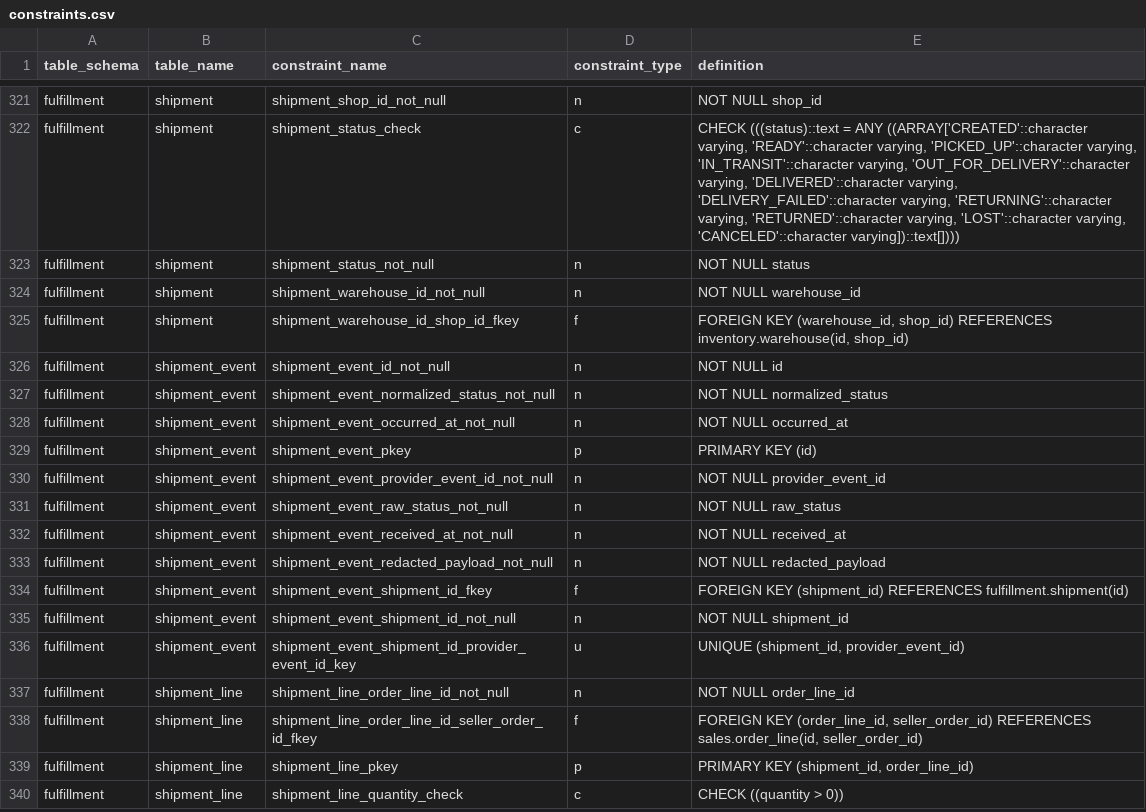
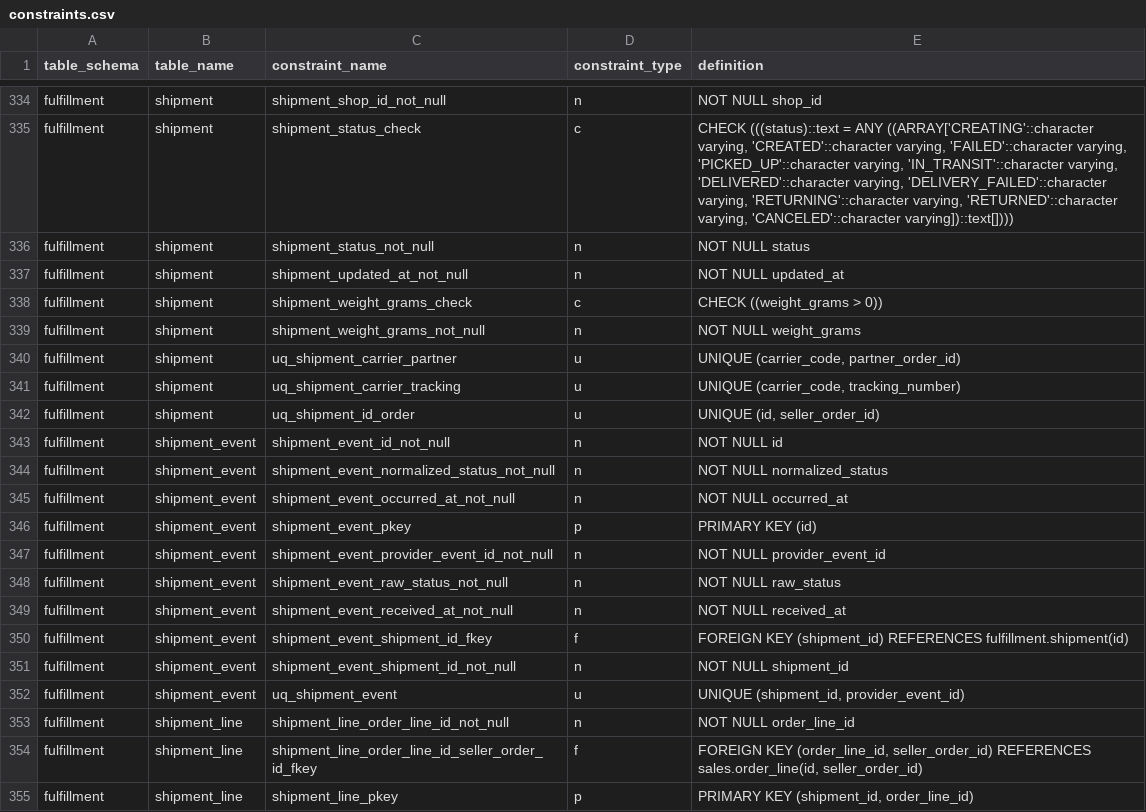
Before and after one commit to hieuhoang203/vshop, a CSV file: docs/database/constraints.csv, drawn as a sheet; only a part is shown, gaps mark what is left out; the shorter side is filled out with more unchanged rows; removed rows and columns are numbered as before the commit, all else as after; the diff covers the shown part only; the diff names each change by its address in the sheet, - before the commit and + after, or states it on an @@ line.

```diff
--- a/docs/database/constraints.csv
+++ b/docs/database/constraints.csv
-E335 (definition): …= ANY ((ARRAY['CREATED'::character varying, 'READY'::character varying, 'PICKED_UP'::character varying, 'IN_TRANSIT'::character varying, 'OUT_FOR_DELIVERY'::character varying, 'DELIVERED'::character varying, 'DELIVERY_FAILED'::character varying, 'RETURNING'::character varying, 'RETURNED'::character varying, 'LOST'::character varying, 'CANCELED'::character…
+E335 (definition): …= ANY ((ARRAY['CREATING'::character varying, 'CREATED'::character varying, 'FAILED'::character varying, 'PICKED_UP'::character varying, 'IN_TRANSIT'::character varying, 'DELIVERED'::character varying, 'DELIVERY_FAILED'::character varying, 'RETURNING'::character varying, 'RETURNED'::character varying, 'CANCELED'::character…
+row 337: fulfillment | shipment | shipment_updated_at_not_null | n | NOT NULL updated_at
+row 338: fulfillment | shipment | shipment_weight_grams_check | c | CHECK ((weight_grams > 0))
-C339 (constraint_name): shipment_warehouse_id_not_null
+C339 (constraint_name): shipment_weight_grams_not_null
-E339 (definition): NOT NULL warehouse_id
+E339 (definition): NOT NULL weight_grams
-row 325: fulfillment | shipment | shipment_warehouse_id_shop_id_fkey | f | FOREIGN KEY (warehouse_id, shop_id) REFERENCES inventory.warehouse(id, shop_id)
+row 340: fulfillment | shipment | uq_shipment_carrier_partner | u | UNIQUE (carrier_code, partner_order_id)
+row 341: fulfillment | shipment | uq_shipment_carrier_tracking | u | UNIQUE (carrier_code, tracking_number)
+row 342: fulfillment | shipment | uq_shipment_id_order | u | UNIQUE (id, seller_order_id)
-row 333: fulfillment | shipment_event | shipment_event_redacted_payload_not_null | n | NOT NULL redacted_payload
-C352 (constraint_name): shipment_event_shipment_id_provider_event_id_key
+C352 (constraint_name): uq_shipment_event
```
Also changed, not shown: 15 added rows, 2 removed rows and 6 edited cells elsewhere in this file, docs/database/data-dictionary.csv, docs/database/indexes.csv, 36 other files.
